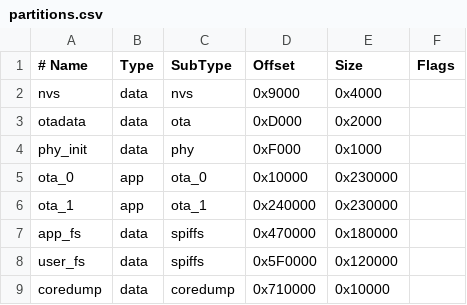
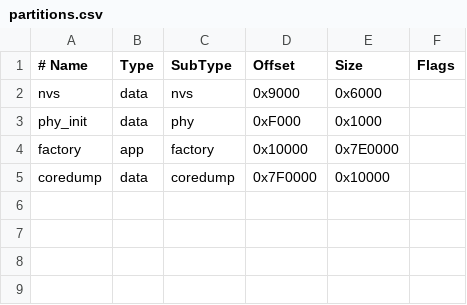
Before and after one commit to remixer-dec/PocketInkOS, a CSV file: src/partitions.csv, drawn as a sheet; removed rows and columns are numbered as before the commit, all else as after; the diff names each change by its address in the sheet, - before the commit and + after, or states it on an @@ line.

```diff
--- a/src/partitions.csv
+++ b/src/partitions.csv
-E2 (Size): 0x4000
+E2 (Size): 0x6000
-row 3: otadata | data | ota | 0xD000 | 0x2000
-A4 (# Name): ota_0
+A4 (# Name): factory
-C4 (SubType): ota_0
+C4 (SubType): factory
-E4 (Size): 0x230000
+E4 (Size): 0x7E0000
-row 6: ota_1 | app | ota_1 | 0x240000 | 0x230000
-row 7: app_fs | data | spiffs | 0x470000 | 0x180000
-row 8: user_fs | data | spiffs | 0x5F0000 | 0x120000
-D5 (Offset): 0x710000
+D5 (Offset): 0x7F0000
```
Also changed, not shown: 17 other files.
